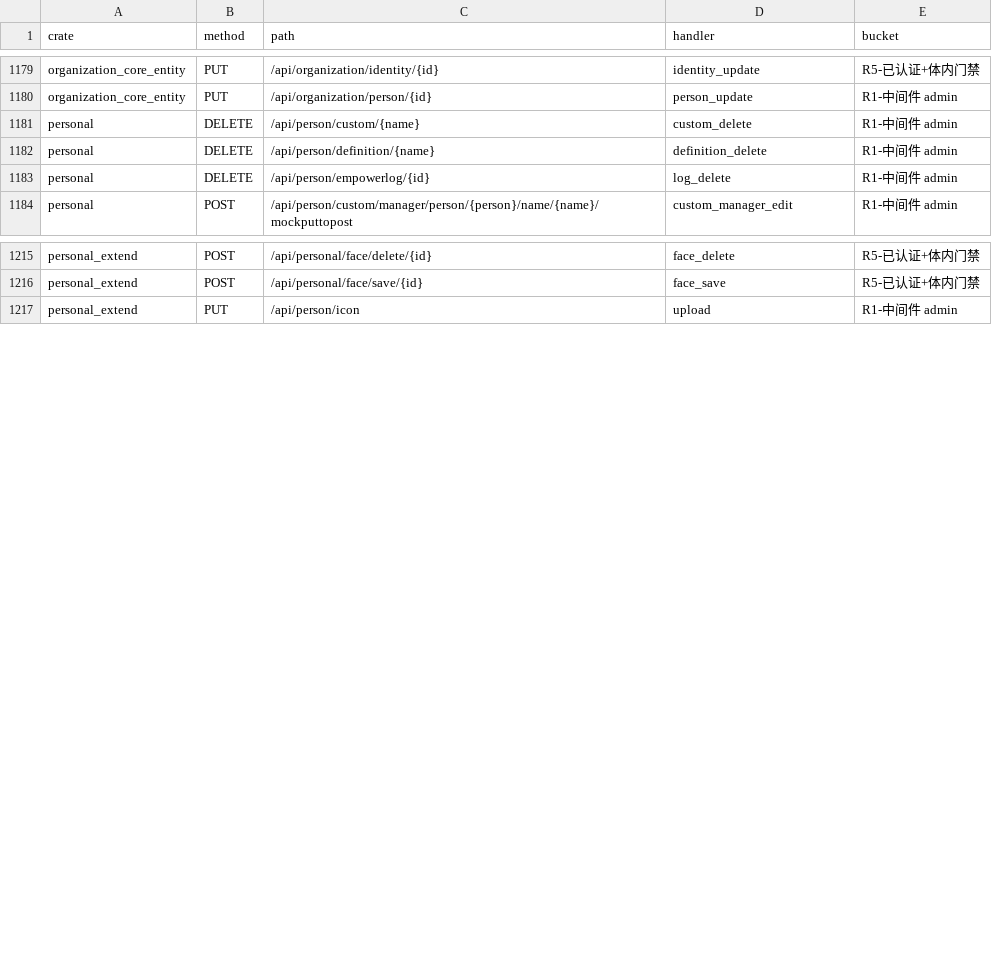
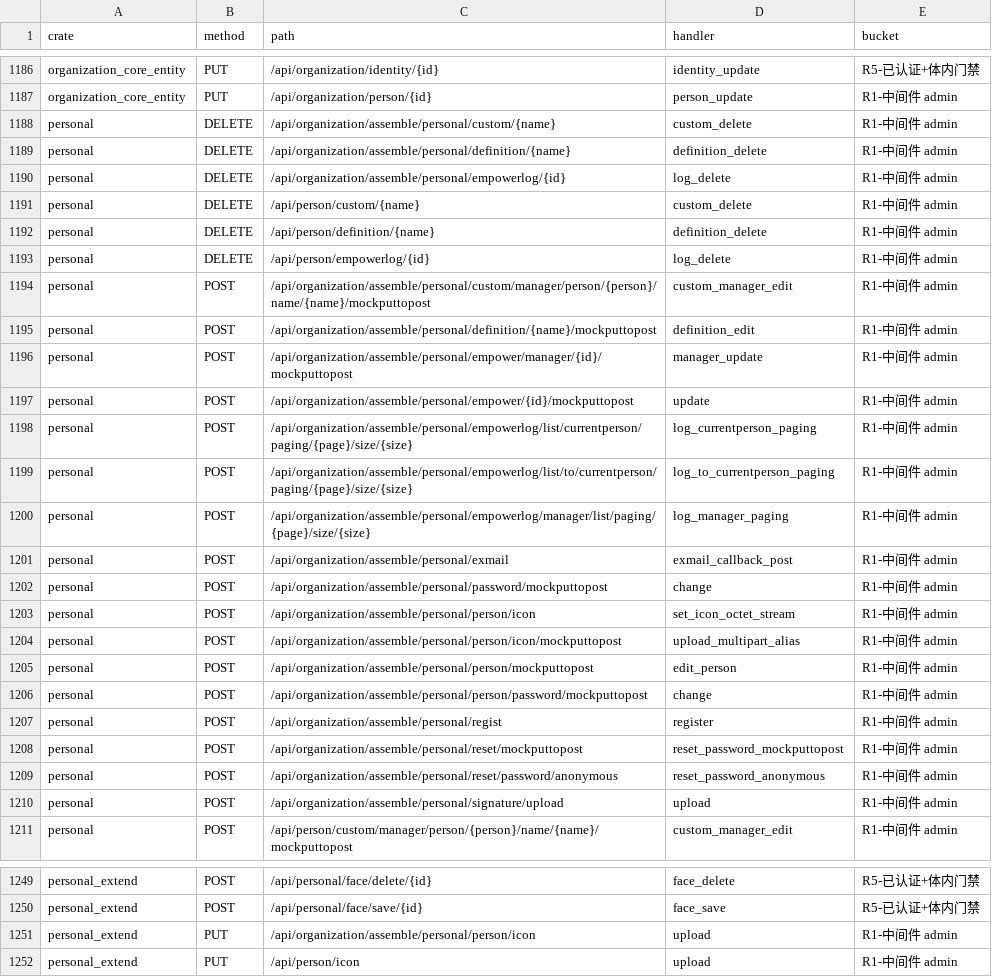
Before and after one commit to annsshadow/fakeToys, a TSV file: oa4rust/backend/docs/audits/artifacts/write_routes_matrix.tsv, drawn as a sheet; only a part is shown, gaps mark what is left out; the diff covers the shown part only.

Commit message:
chore(oa4rust): 复跑写门禁尺子，刷新审计产物
产物与代码不同步（非本轮代码改动所致）：提交里的 TSV 是更早一轮的读数，
复跑 `node scripts/audit_write_gating.mjs` 后刷新。本轮只提交读数，不动产品码。

## 复跑现量（2026-10-29）

| 指标 | 读数 |
|---|---|
| 写路由 / 全路由 | 2272 / 4879 |
| R4 匿名可达 + 体内无门禁 | **14**（含写 SQL 5 / 只读挂写 7 / 体内不可解析 2） |
| R6 已认证 + 读会话无门禁 | **149**（含写 SQL 134 / 只读挂写 15） |
| R7 已认证 + 体内无会话无门禁 | **629**（全部为「只读挂写方法」，含写 0） |
| GET 写（csrf / requires_admin 双盲区） | **10**（K1 匿名 1 / K2 读会话 3 / K3 无会话 6） |
| 豁免通配段碰撞 | 6 条 |
| 真匿名可达面 | 192（A1 10 / A2 29 / A3 153） |

R7 集中度前 5：`processplatform_assemble_surface` 227、`cms_assemble_control` 66、
`organization_assemble_control` 43、`program_center` 40、`attendance_assemble_control` 38。

## 差异性质

- `write_routes_matrix.tsv`：新增 7 条 `organization/assemble/personal/empower/*`
  （判为 R1-中间件 admin），删去 `custom/{id}/mockputtopost` 的 R5 行；
- `write_gating_residual.tsv`：G-Public 早退吞 admin 兜底那 4 行已不在残留里；
- 其余三份为随之的行数/明细增补。

口径不变：这些数字是**尺子的读数**，不是"漏洞清单"——引用前先看该行的判据档位。

```diff
--- a/oa4rust/backend/docs/audits/artifacts/write_routes_matrix.tsv
+++ b/oa4rust/backend/docs/audits/artifacts/write_routes_matrix.tsv
@@ -1180,2 +1187,5 @@ organization_core_entity	PUT	/api/organization/identity/{id}	identity_update	R5-
 organization_core_entity	PUT	/api/organization/person/{id}	person_update	R1-中间件 admin
+personal	DELETE	/api/organization/assemble/personal/custom/{name}	custom_delete	R1-中间件 admin
+personal	DELETE	/api/organization/assemble/personal/definition/{name}	definition_delete	R1-中间件 admin
+personal	DELETE	/api/organization/assemble/personal/empowerlog/{id}	log_delete	R1-中间件 admin
 personal	DELETE	/api/person/custom/{name}	custom_delete	R1-中间件 admin
@@ -1183,2 +1193,19 @@ personal	DELETE	/api/person/definition/{name}	definition_delete	R1-中间件 adm
 personal	DELETE	/api/person/empowerlog/{id}	log_delete	R1-中间件 admin
+personal	POST	/api/organization/assemble/personal/custom/manager/person/{person}/name/{name}/mockputtopost	custom_manager_edit	R1-中间件 admin
+personal	POST	/api/organization/assemble/personal/definition/{name}/mockputtopost	definition_edit	R1-中间件 admin
+personal	POST	/api/organization/assemble/personal/empower/manager/{id}/mockputtopost	manager_update	R1-中间件 admin
+personal	POST	/api/organization/assemble/personal/empower/{id}/mockputtopost	update	R1-中间件 admin
+personal	POST	/api/organization/assemble/personal/empowerlog/list/currentperson/paging/{page}/size/{size}	log_currentperson_paging	R1-中间件 admin
+personal	POST	/api/organization/assemble/personal/empowerlog/list/to/currentperson/paging/{page}/size/{size}	log_to_currentperson_paging	R1-中间件 admin
+personal	POST	/api/organization/assemble/personal/empowerlog/manager/list/paging/{page}/size/{size}	log_manager_paging	R1-中间件 admin
+personal	POST	/api/organization/assemble/personal/exmail	exmail_callback_post	R1-中间件 admin
+personal	POST	/api/organization/assemble/personal/password/mockputtopost	change	R1-中间件 admin
+personal	POST	/api/organization/assemble/personal/person/icon	set_icon_octet_stream	R1-中间件 admin
+personal	POST	/api/organization/assemble/personal/person/icon/mockputtopost	upload_multipart_alias	R1-中间件 admin
+personal	POST	/api/organization/assemble/personal/person/mockputtopost	edit_person	R1-中间件 admin
+personal	POST	/api/organization/assemble/personal/person/password/mockputtopost	change	R1-中间件 admin
+personal	POST	/api/organization/assemble/personal/regist	register	R1-中间件 admin
+personal	POST	/api/organization/assemble/personal/reset/mockputtopost	reset_password_mockputtopost	R1-中间件 admin
+personal	POST	/api/organization/assemble/personal/reset/password/anonymous	reset_password_anonymous	R1-中间件 admin
+personal	POST	/api/organization/assemble/personal/signature/upload	upload	R1-中间件 admin
 personal	POST	/api/person/custom/manager/person/{person}/name/{name}/mockputtopost	custom_manager_edit	R1-中间件 admin
@@ -1216,2 +1250,3 @@ personal_extend	POST	/api/personal/face/delete/{id}	face_delete	R5-已认证+体
 personal_extend	POST	/api/personal/face/save/{id}	face_save	R5-已认证+体内门禁
+personal_extend	PUT	/api/organization/assemble/personal/person/icon	upload	R1-中间件 admin
 personal_extend	PUT	/api/person/icon	upload	R1-中间件 admin
```
Also changed, not shown: 14 added rows and 1 edited cell elsewhere in this file, oa4rust/backend/docs/audits/artifacts/anonymous_write_routes.tsv, oa4rust/backend/docs/audits/artifacts/write_gating_residual.tsv, 2 other files.
